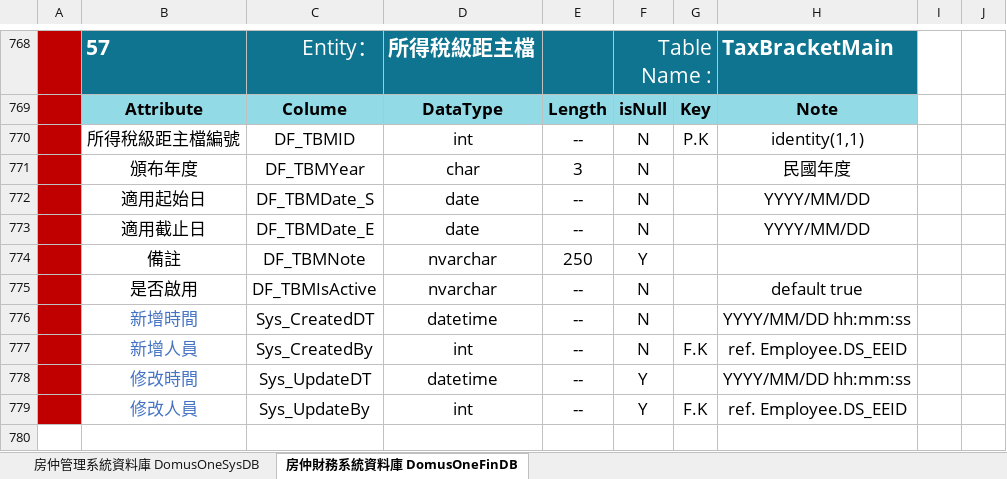
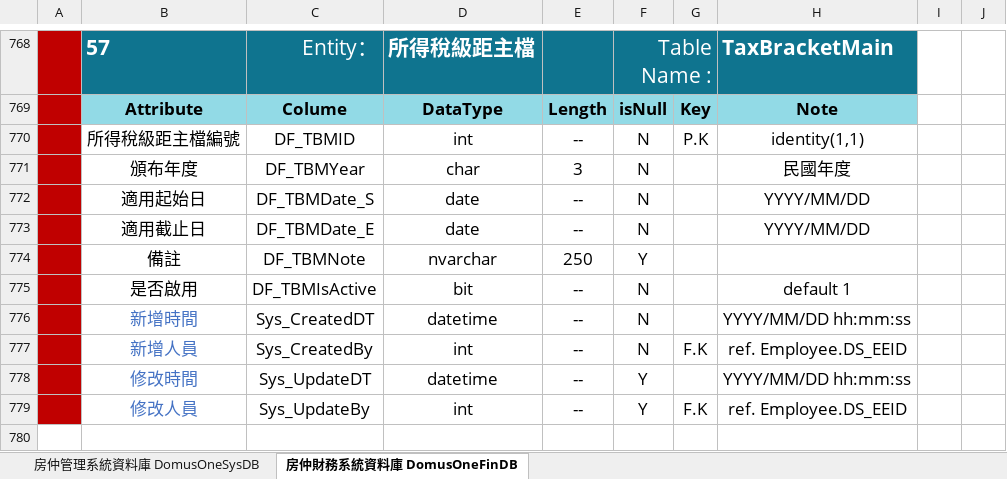
Before and after one commit to Violet-Liou/04_SystemAnalysis, an Excel workbook: 房仲財務管理系統/【DB】DomusOneSys 房仲財務管理系統 .xlsx, sheet 房仲財務系統資料庫 DomusOneFinDB, drawn as a sheet; only a part is shown, gaps mark what is left out; values as stored, in another font and other column widths than the file's, no borders; charts and pictures not drawn; the diff names each change by its address in the sheet, - before the commit and + after, or states it on an @@ line.

```diff
--- a/房仲財務管理系統/【DB】DomusOneSys 房仲財務管理系統 .xlsx (sheet 房仲財務系統資料庫 DomusOneFinDB)
+++ b/房仲財務管理系統/【DB】DomusOneSys 房仲財務管理系統 .xlsx (sheet 房仲財務系統資料庫 DomusOneFinDB)
-D775: nvarchar
+D775: bit
-H775: default true
+H775: default 1
```
Also changed, not shown: sheet 房仲管理系統資料庫 DomusOneSysDB, charts or pictures, 6 other files.
